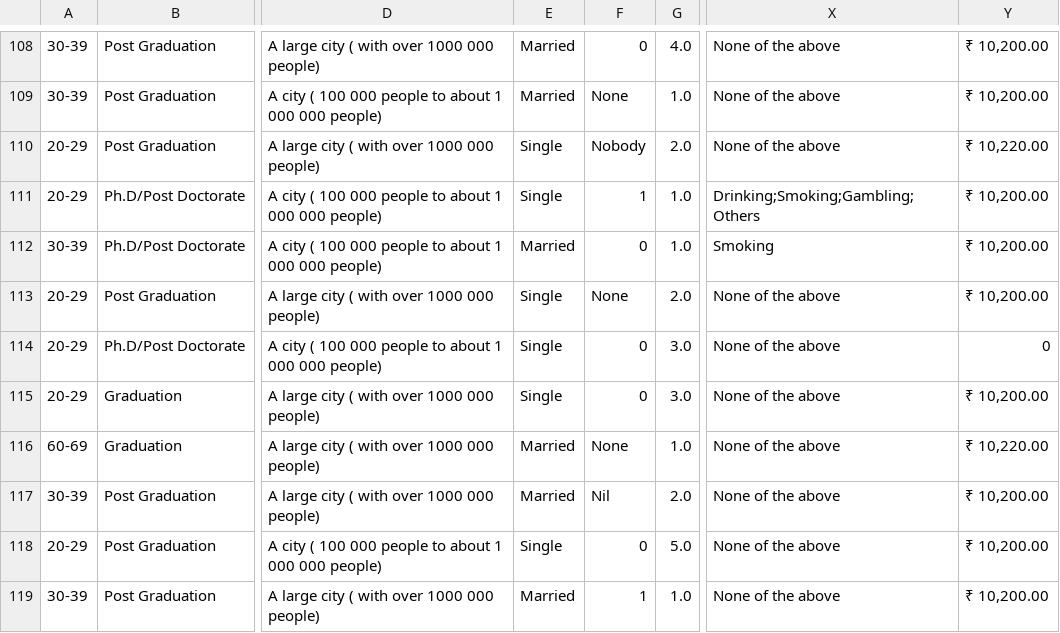
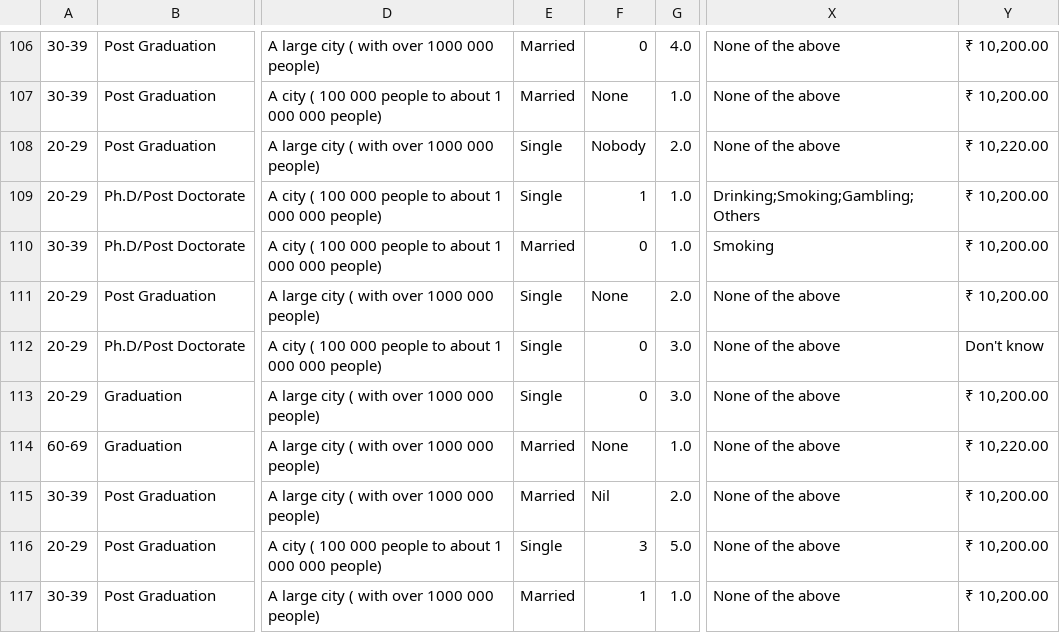
Before and after one commit to atrivedi397/Investment-Predictions, a CSV file: Datasets/Investment_Prediction_munged.csv, drawn as a sheet; only a part is shown, gaps mark what is left out; addresses are those after the commit; the diff covers the shown part only; the diff names each change by its address in the sheet, - before the commit and + after, or states it on an @@ line.

```diff
--- a/Datasets/Investment_Prediction_munged.csv
+++ b/Datasets/Investment_Prediction_munged.csv
-Y112: 0
+Y112: Don't know
-F116: 0
+F116: 3
```
Also changed, not shown: 2 removed rows and 62 edited cells elsewhere in this file, Datasets/Investment_Prediction(csv).csv, 5 other files.
